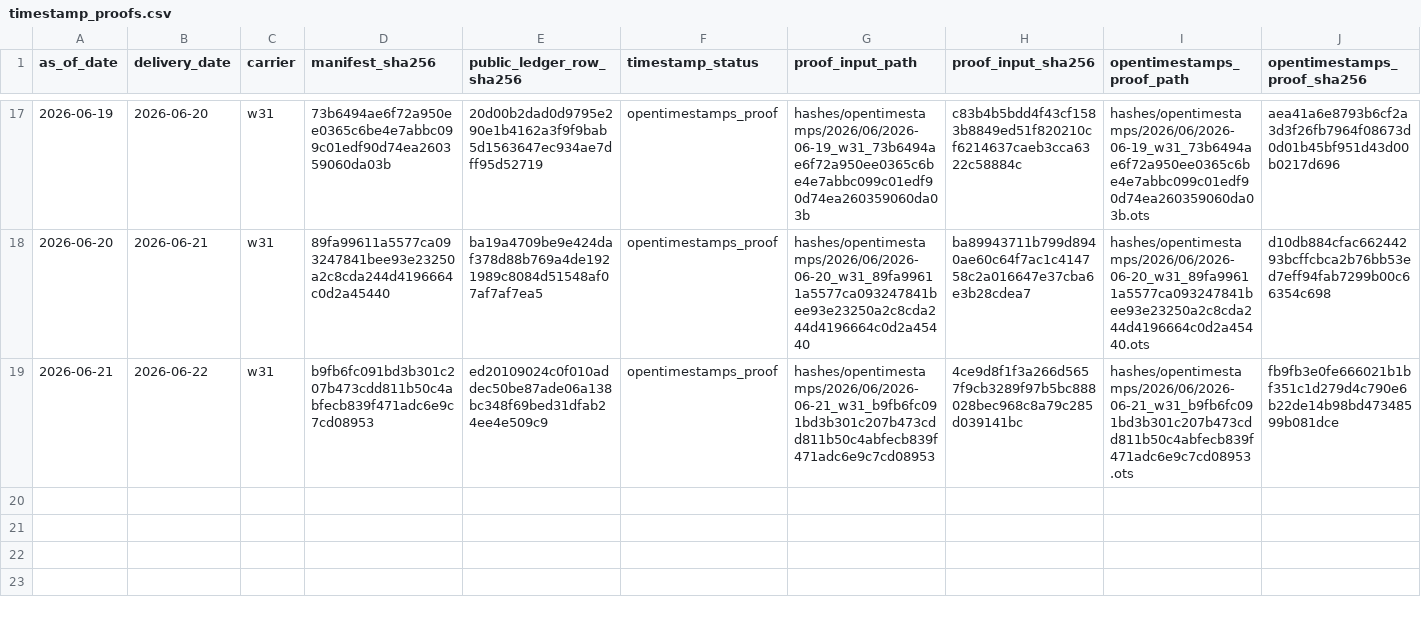
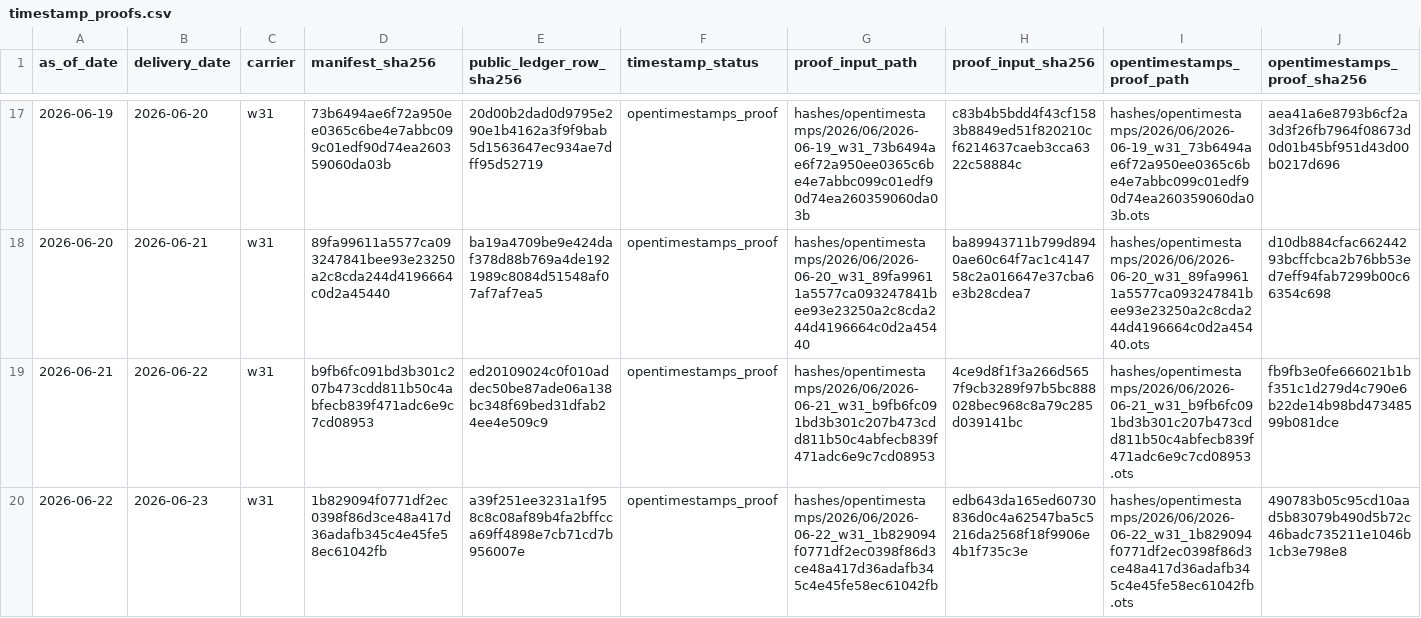
Before and after one commit to jameskim247/ercot-ptp-track-record, a CSV file: hashes/timestamp_proofs.csv, drawn as a sheet; only a part is shown, gaps mark what is left out; rows hold the shown columns only; the diff names each change by its address in the sheet, - before the commit and + after, or states it on an @@ line.

```diff
--- a/hashes/timestamp_proofs.csv
+++ b/hashes/timestamp_proofs.csv
+row 20: 2026-06-22 | 2026-06-23 | w31 | 1b829094f0771df2ec0398f86d3ce48a417d36adafb345c4e45fe58ec61042fb | a39f251ee3231a1f958c8c08af89b4fa2bffcca69ff4898e7cb71cd7b956007e | opentimestamps_proof | hashes/opentimestamps/2026/06/2026-06-22_w31_1b829094f0771df2ec0398f86d3ce48a417d36adafb345c4e45fe58ec61042fb | edb643da165ed60730836d0c4a62547ba5c5216da2568f18f9906e4b1f735c3e | hashes/opentimestamps/2026/06/2026-06-22_w31_1b829094f0771df2ec0398f86d3ce48a417d36adafb345c4e45fe58ec61042fb.ots | 490783b05c95cd10aad5b83079b490d5b72c46badc735211e1046b1cb3e798e8
```
Also changed, not shown: hashes/daily_manifest_hashes.csv, 6 other files.
